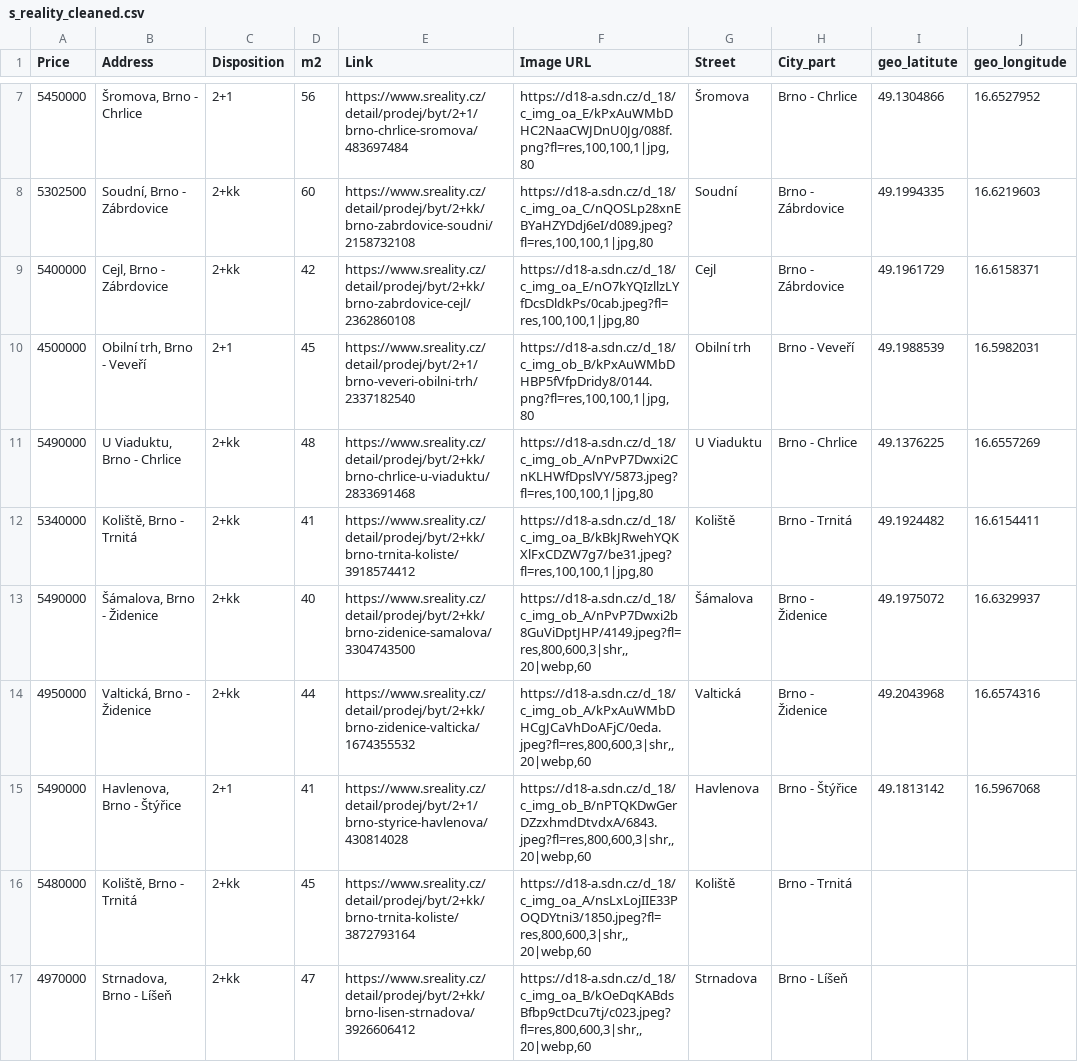
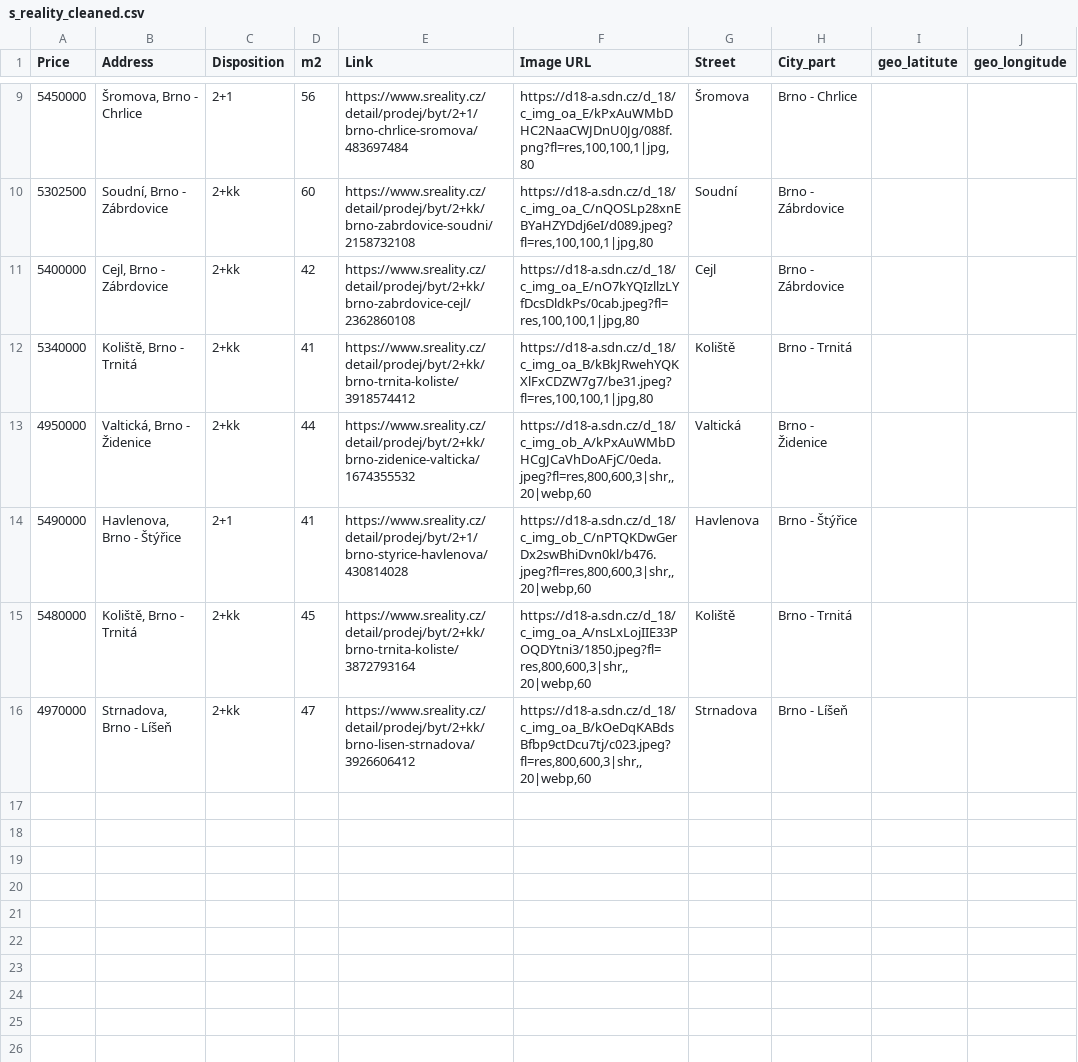
Before and after one commit to valentovahelen/s_reality, a CSV file: s_reality_cleaned.csv, drawn as a sheet; only a part is shown, gaps mark what is left out; the diff covers the shown part only.

```diff
--- a/s_reality_cleaned.csv
+++ b/s_reality_cleaned.csv
@@ -7,10 +9,7 @@ Price,Address,Disposition,m2,Link,Image URL,Street,City_part,geo_latitute,geo_lo
-5450000,"Šromova, Brno - Chrlice",2+1,56,https://www.sreality.cz/detail/prodej/byt/2+1/brno-chrlice-sromova/483697484,"https://d18-a.sdn.cz/d_18/c_img_oa_E/kPxAuWMbDHC2NaaCWJDnU0Jg/088f.png?fl=res,100,100,1|jpg,80",Šromova,Brno - Chrlice,49.1304866,16.6527952
-5302500,"Soudní, Brno - Zábrdovice",2+kk,60,https://www.sreality.cz/detail/prodej/byt/2+kk/brno-zabrdovice-soudni/2158732108,"https://d18-a.sdn.cz/d_18/c_img_oa_C/nQOSLp28xnEBYaHZYDdj6eI/d089.jpeg?fl=res,100,100,1|jpg,80",Soudní,Brno - Zábrdovice,49.1994335,16.6219603
-5400000,"Cejl, Brno - Zábrdovice",2+kk,42,https://www.sreality.cz/detail/prodej/byt/2+kk/brno-zabrdovice-cejl/2362860108,"https://d18-a.sdn.cz/d_18/c_img_oa_E/nO7kYQIzllzLYfDcsDldkPs/0cab.jpeg?fl=res,100,100,1|jpg,80",Cejl,Brno - Zábrdovice,49.1961729,16.6158371
-4500000,"Obilní trh, Brno - Veveří",2+1,45,https://www.sreality.cz/detail/prodej/byt/2+1/brno-veveri-obilni-trh/2337182540,"https://d18-a.sdn.cz/d_18/c_img_ob_B/kPxAuWMbDHBP5fVfpDridy8/0144.png?fl=res,100,100,1|jpg,80",Obilní trh,Brno - Veveří,49.1988539,16.5982031
-5490000,"U Viaduktu, Brno - Chrlice",2+kk,48,https://www.sreality.cz/detail/prodej/byt/2+kk/brno-chrlice-u-viaduktu/2833691468,"https://d18-a.sdn.cz/d_18/c_img_ob_A/nPvP7Dwxi2CnKLHWfDpslVY/5873.jpeg?fl=res,100,100,1|jpg,80",U Viaduktu,Brno - Chrlice,49.1376225,16.6557269
-5340000,"Koliště, Brno - Trnitá",2+kk,41,https://www.sreality.cz/detail/prodej/byt/2+kk/brno-trnita-koliste/3918574412,"https://d18-a.sdn.cz/d_18/c_img_oa_B/kBkJRwehYQKXlFxCDZW7g7/be31.jpeg?fl=res,100,100,1|jpg,80",Koliště,Brno - Trnitá,49.1924482,16.6154411
-5490000,"Šámalova, Brno - Židenice",2+kk,40,https://www.sreality.cz/detail/prodej/byt/2+kk/brno-zidenice-samalova/3304743500,"https://d18-a.sdn.cz/d_18/c_img_ob_A/nPvP7Dwxi2b8GuViDptJHP/4149.jpeg?fl=res,800,600,3|shr,,20|webp,60",Šámalova,Brno - Židenice,49.1975072,16.6329937
-4950000,"Valtická, Brno - Židenice",2+kk,44,https://www.sreality.cz/detail/prodej/byt/2+kk/brno-zidenice-valticka/1674355532,"https://d18-a.sdn.cz/d_18/c_img_ob_A/kPxAuWMbDHCgJCaVhDoAFjC/0eda.jpeg?fl=res,800,600,3|shr,,20|webp,60",Valtická,Brno - Židenice,49.2043968,16.6574316
-5490000,"Havlenova, Brno - Štýřice",2+1,41,https://www.sreality.cz/detail/prodej/byt/2+1/brno-styrice-havlenova/430814028,"https://d18-a.sdn.cz/d_18/c_img_ob_B/nPTQKDwGerDZzxhmdDtvdxA/6843.jpeg?fl=res,800,600,3|shr,,20|webp,60",Havlenova,Brno - Štýřice,49.1813142,16.5967068
+5450000,"Šromova, Brno - Chrlice",2+1,56,https://www.sreality.cz/detail/prodej/byt/2+1/brno-chrlice-sromova/483697484,"https://d18-a.sdn.cz/d_18/c_img_oa_E/kPxAuWMbDHC2NaaCWJDnU0Jg/088f.png?fl=res,100,100,1|jpg,80",Šromova,Brno - Chrlice,,
+5302500,"Soudní, Brno - Zábrdovice",2+kk,60,https://www.sreality.cz/detail/prodej/byt/2+kk/brno-zabrdovice-soudni/2158732108,"https://d18-a.sdn.cz/d_18/c_img_oa_C/nQOSLp28xnEBYaHZYDdj6eI/d089.jpeg?fl=res,100,100,1|jpg,80",Soudní,Brno - Zábrdovice,,
+5400000,"Cejl, Brno - Zábrdovice",2+kk,42,https://www.sreality.cz/detail/prodej/byt/2+kk/brno-zabrdovice-cejl/2362860108,"https://d18-a.sdn.cz/d_18/c_img_oa_E/nO7kYQIzllzLYfDcsDldkPs/0cab.jpeg?fl=res,100,100,1|jpg,80",Cejl,Brno - Zábrdovice,,
+5340000,"Koliště, Brno - Trnitá",2+kk,41,https://www.sreality.cz/detail/prodej/byt/2+kk/brno-trnita-koliste/3918574412,"https://d18-a.sdn.cz/d_18/c_img_oa_B/kBkJRwehYQKXlFxCDZW7g7/be31.jpeg?fl=res,100,100,1|jpg,80",Koliště,Brno - Trnitá,,
+4950000,"Valtická, Brno - Židenice",2+kk,44,https://www.sreality.cz/detail/prodej/byt/2+kk/brno-zidenice-valticka/1674355532,"https://d18-a.sdn.cz/d_18/c_img_ob_A/kPxAuWMbDHCgJCaVhDoAFjC/0eda.jpeg?fl=res,800,600,3|shr,,20|webp,60",Valtická,Brno - Židenice,,
+5490000,"Havlenova, Brno - Štýřice",2+1,41,https://www.sreality.cz/detail/prodej/byt/2+1/brno-styrice-havlenova/430814028,"https://d18-a.sdn.cz/d_18/c_img_ob_C/nPTQKDwGerDx2swBhiDvn0kl/b476.jpeg?fl=res,800,600,3|shr,,20|webp,60",Havlenova,Brno - Štýřice,,
 5480000,"Koliště, Brno - Trnitá",2+kk,45,https://www.sreality.cz/detail/prodej/byt/2+kk/brno-trnita-koliste/3872793164,"https://d18-a.sdn.cz/d_18/c_img_oa_A/nsLxLojIIE33POQDYtni3/1850.jpeg?fl=res,800,600,3|shr,,20|webp,60",Koliště,Brno - Trnitá,,
```
Also changed, not shown: 1 added row, 2 moved rows and 2 edited cells elsewhere in this file.
